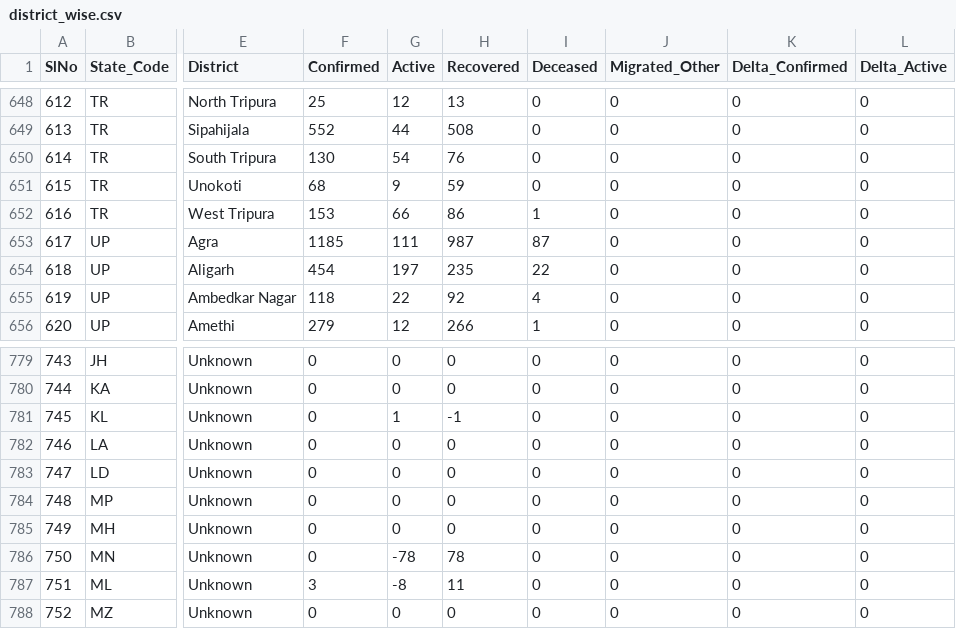
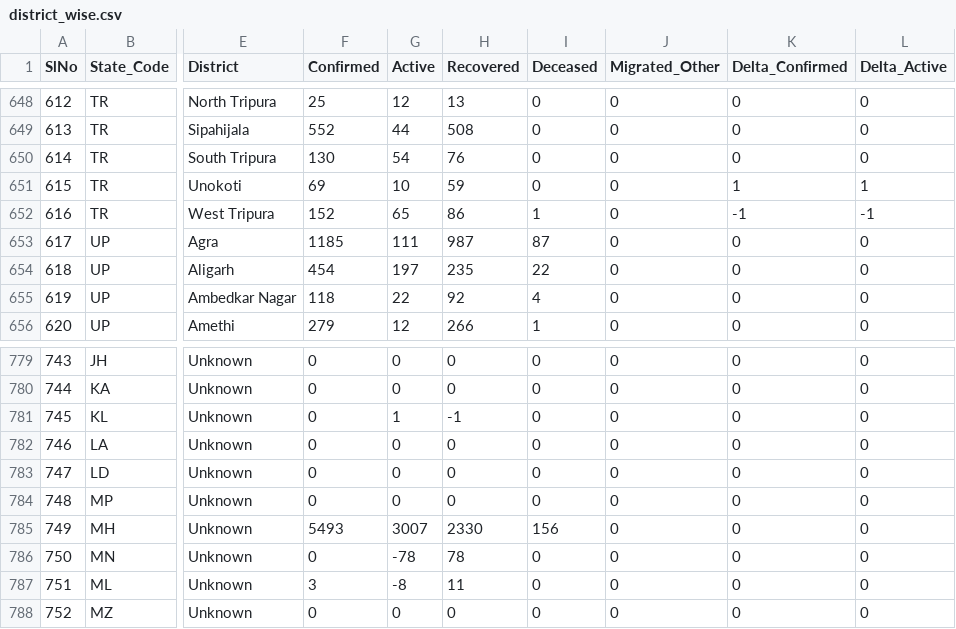
Before and after one commit to mohan083/api, a CSV file: csv/2020-06-28/district_wise.csv, drawn as a sheet; only a part is shown, gaps mark what is left out; the diff names each change by its address in the sheet, - before the commit and + after, or states it on an @@ line.

Commit message:
data updated on - Sun Jun 28 14:09:46 UTC 2020

```diff
--- a/csv/2020-06-28/district_wise.csv
+++ b/csv/2020-06-28/district_wise.csv
-F651 (Confirmed): 68
+F651 (Confirmed): 69
-G651 (Active): 9
+G651 (Active): 10
-K651 (Delta_Confirmed): 0
+K651 (Delta_Confirmed): 1
-L651 (Delta_Active): 0
+L651 (Delta_Active): 1
-F652 (Confirmed): 153
+F652 (Confirmed): 152
-G652 (Active): 66
+G652 (Active): 65
-K652 (Delta_Confirmed): 0
+K652 (Delta_Confirmed): -1
-L652 (Delta_Active): 0
+L652 (Delta_Active): -1
-F785 (Confirmed): 0
+F785 (Confirmed): 5493
-G785 (Active): 0
+G785 (Active): 3007
-H785 (Recovered): 0
+H785 (Recovered): 2330
-I785 (Deceased): 0
+I785 (Deceased): 156
```
Also changed, not shown: csv/2020-06-28/state_wise.csv, csv/latest/district_wise.csv, 21 other files.
